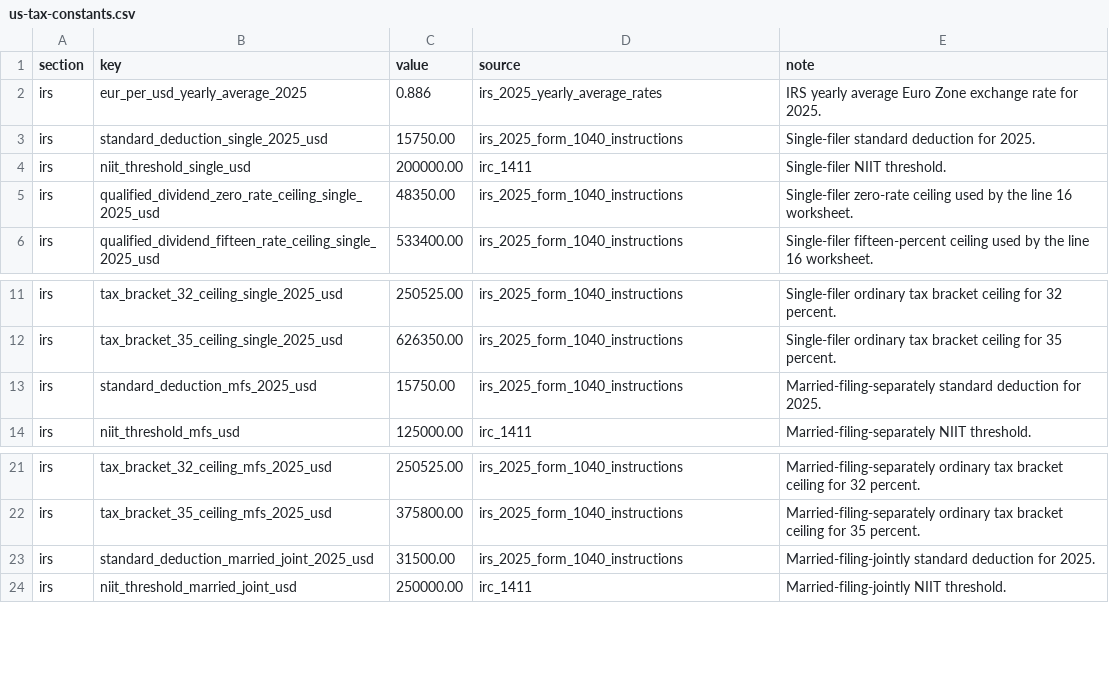
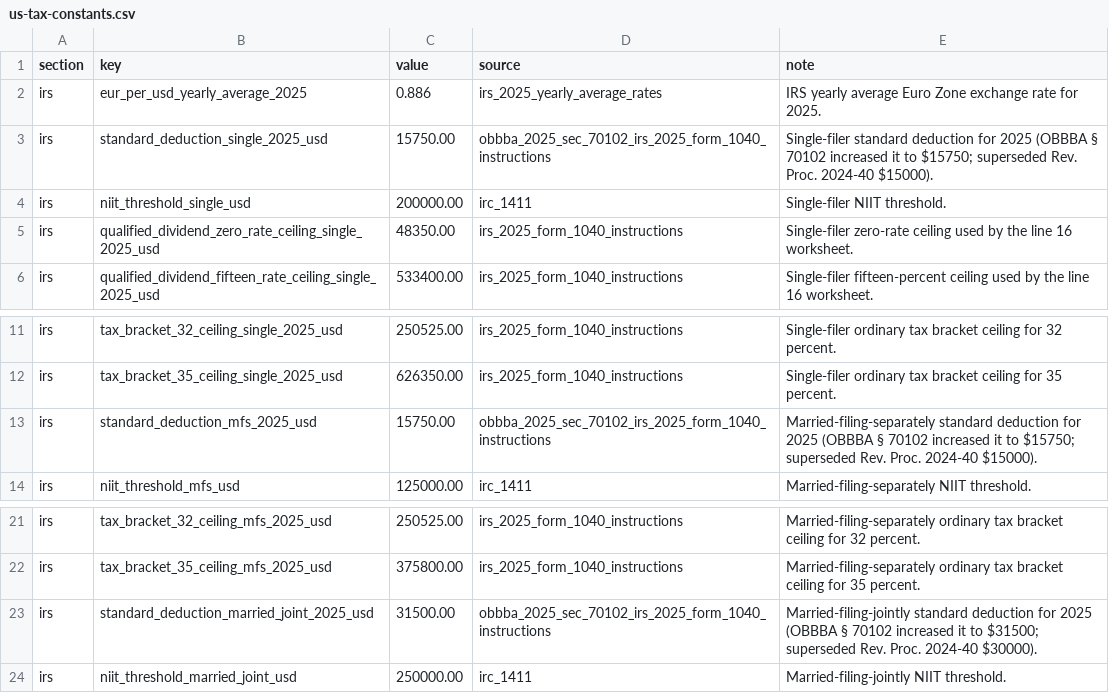
Before and after one commit to brennhill/tax-engine, a CSV file: years/demo-2025/normalized/reference-data/us-tax-constants.csv, drawn as a sheet; only a part is shown, gaps mark what is left out.

```diff
--- a/years/demo-2025/normalized/reference-data/us-tax-constants.csv
+++ b/years/demo-2025/normalized/reference-data/us-tax-constants.csv
@@ -2,3 +2,3 @@ section,key,value,source,note
 irs,eur_per_usd_yearly_average_2025,0.886,irs_2025_yearly_average_rates,IRS yearly average Euro Zone exchange rate for 2025.
-irs,standard_deduction_single_2025_usd,15750.00,irs_2025_form_1040_instructions,Single-filer standard deduction for 2025.
+irs,standard_deduction_single_2025_usd,15750.00,obbba_2025_sec_70102_irs_2025_form_1040_instructions,Single-filer standard deduction for 2025 (OBBBA § 70102 increased it to $15750; superseded Rev. Proc. 2024-40 $15000).
 irs,niit_threshold_single_usd,200000.00,irc_1411,Single-filer NIIT threshold.
@@ -12,3 +12,3 @@ irs,tax_bracket_32_ceiling_single_2025_usd,250525.00,irs_2025_form_1040_instruct
 irs,tax_bracket_35_ceiling_single_2025_usd,626350.00,irs_2025_form_1040_instructions,Single-filer ordinary tax bracket ceiling for 35 percent.
-irs,standard_deduction_mfs_2025_usd,15750.00,irs_2025_form_1040_instructions,Married-filing-separately standard deduction for 2025.
+irs,standard_deduction_mfs_2025_usd,15750.00,obbba_2025_sec_70102_irs_2025_form_1040_instructions,Married-filing-separately standard deduction for 2025 (OBBBA § 70102 increased it to $15750; superseded Rev. Proc. 2024-40 $15000).
 irs,niit_threshold_mfs_usd,125000.00,irc_1411,Married-filing-separately NIIT threshold.
@@ -22,3 +22,3 @@ irs,tax_bracket_32_ceiling_mfs_2025_usd,250525.00,irs_2025_form_1040_instruction
 irs,tax_bracket_35_ceiling_mfs_2025_usd,375800.00,irs_2025_form_1040_instructions,Married-filing-separately ordinary tax bracket ceiling for 35 percent.
-irs,standard_deduction_married_joint_2025_usd,31500.00,irs_2025_form_1040_instructions,Married-filing-jointly standard deduction for 2025.
+irs,standard_deduction_married_joint_2025_usd,31500.00,obbba_2025_sec_70102_irs_2025_form_1040_instructions,Married-filing-jointly standard deduction for 2025 (OBBBA § 70102 increased it to $31500; superseded Rev. Proc. 2024-40 $30000).
 irs,niit_threshold_married_joint_usd,250000.00,irc_1411,Married-filing-jointly NIIT threshold.
```
Also changed, not shown: 20 other files.
